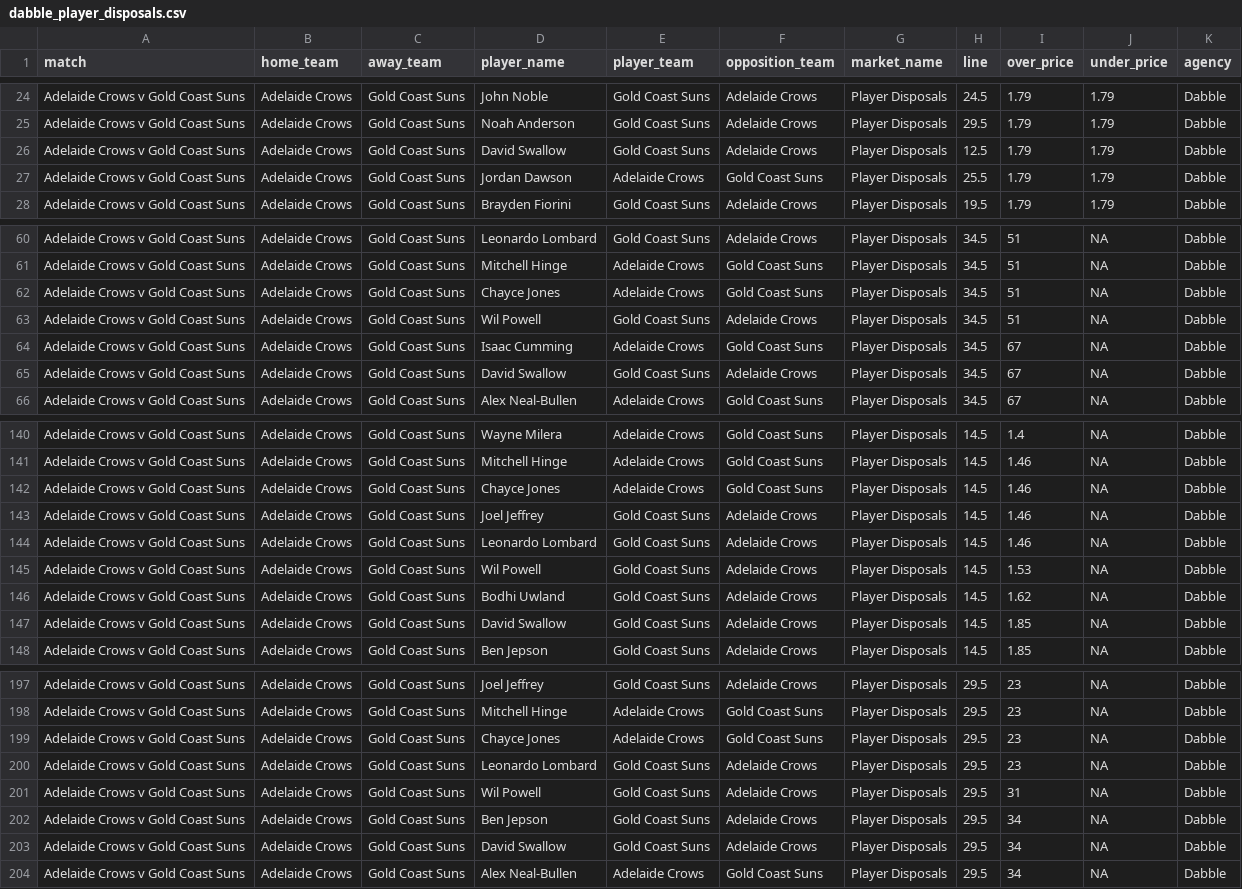
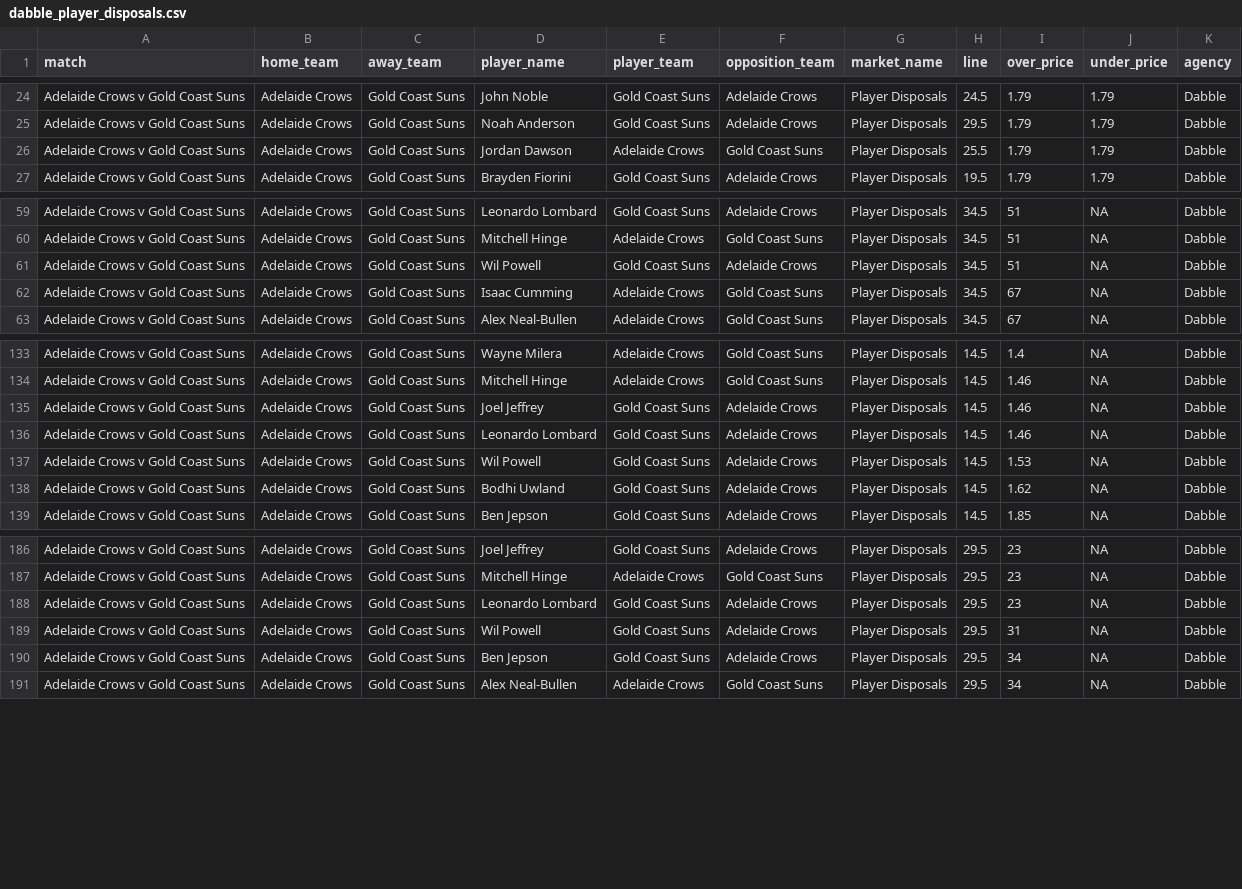
Before and after one commit to jamesbrown1417/AFL, a CSV file: Data/scraped_odds/dabble_player_disposals.csv, drawn as a sheet; only a part is shown, gaps mark what is left out; the diff covers the shown part only; the diff names each change by its address in the sheet, - before the commit and + after, or states it on an @@ line.

```diff
--- a/Data/scraped_odds/dabble_player_disposals.csv
+++ b/Data/scraped_odds/dabble_player_disposals.csv
-row 26: Adelaide Crows v Gold Coast Suns | Adelaide Crows | Gold Coast Suns | David Swallow | Gold Coast Suns | Adelaide Crows | Player Disposals | 12.5 | 1.79 | 1.79 | Dabble
-row 62: Adelaide Crows v Gold Coast Suns | Adelaide Crows | Gold Coast Suns | Chayce Jones | Adelaide Crows | Gold Coast Suns | Player Disposals | 34.5 | 51 | NA | Dabble
-row 65: Adelaide Crows v Gold Coast Suns | Adelaide Crows | Gold Coast Suns | David Swallow | Gold Coast Suns | Adelaide Crows | Player Disposals | 34.5 | 67 | NA | Dabble
-row 142: Adelaide Crows v Gold Coast Suns | Adelaide Crows | Gold Coast Suns | Chayce Jones | Adelaide Crows | Gold Coast Suns | Player Disposals | 14.5 | 1.46 | NA | Dabble
-row 147: Adelaide Crows v Gold Coast Suns | Adelaide Crows | Gold Coast Suns | David Swallow | Gold Coast Suns | Adelaide Crows | Player Disposals | 14.5 | 1.85 | NA | Dabble
-row 199: Adelaide Crows v Gold Coast Suns | Adelaide Crows | Gold Coast Suns | Chayce Jones | Adelaide Crows | Gold Coast Suns | Player Disposals | 29.5 | 23 | NA | Dabble
-row 203: Adelaide Crows v Gold Coast Suns | Adelaide Crows | Gold Coast Suns | David Swallow | Gold Coast Suns | Adelaide Crows | Player Disposals | 29.5 | 34 | NA | Dabble
```
Also changed, not shown: 6 removed rows elsewhere in this file, Data/scraped_odds/betright_player_marks.csv, Data/scraped_odds/betright_player_tackles.csv, 57 other files.
